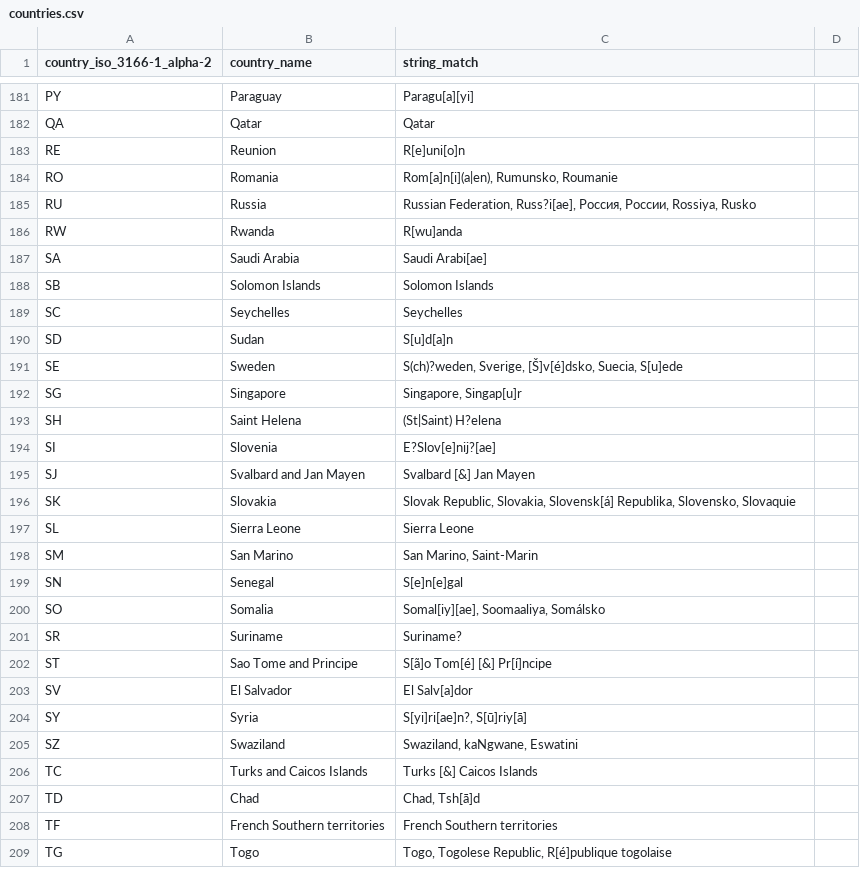
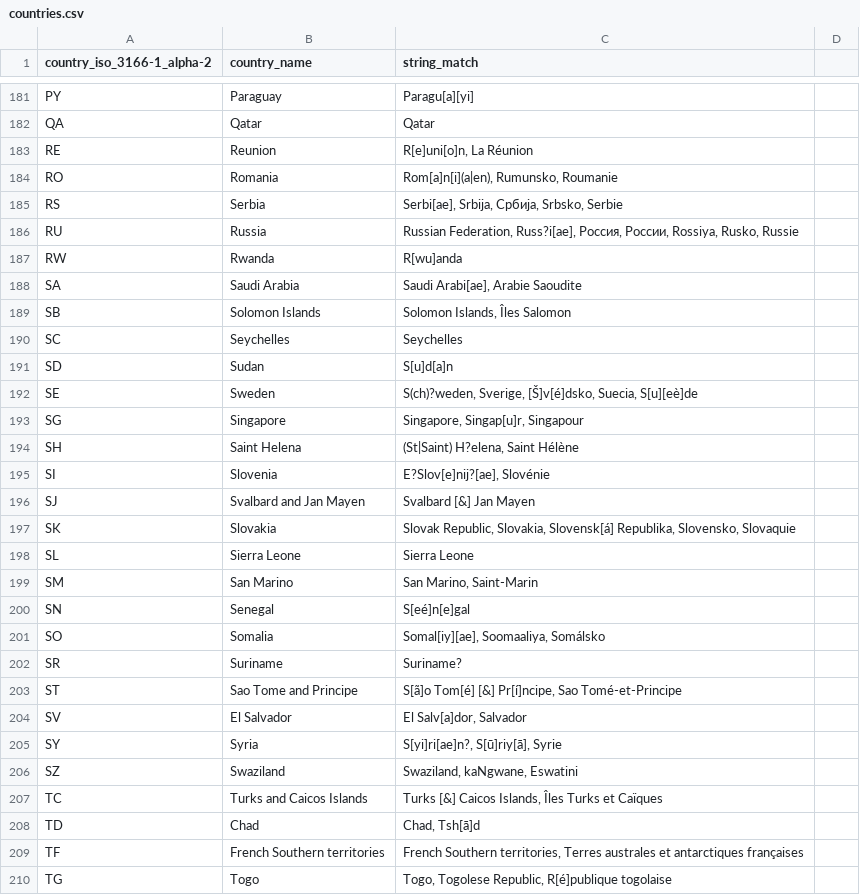
Before and after one commit to 365talents/country-in-text-detector, a CSV file: data/countries.csv, drawn as a sheet; only a part is shown, gaps mark what is left out; the diff covers the shown part only.

Commit message:
feat: add more french translations

```diff
--- a/data/countries.csv
+++ b/data/countries.csv
@@ -182,14 +182,15 @@ PY;Paraguay;Paragu[a][yi]
 QA;Qatar;Qatar
-RE;Reunion;R[e]uni[o]n
+RE;Reunion;R[e]uni[o]n, La Réunion
 RO;Romania;Rom[a]n[i](a|en), Rumunsko, Roumanie
-RU;Russia;Russian Federation, Russ?i[ae], Россия, России, Rossiya, Rusko
+RS;Serbia;Serbi[ae], Srbija, Србија, Srbsko, Serbie
+RU;Russia;Russian Federation, Russ?i[ae], Россия, России, Rossiya, Rusko, Russie
 RW;Rwanda;R[wu]anda
-SA;Saudi Arabia;Saudi Arabi[ae]
-SB;Solomon Islands;Solomon Islands
+SA;Saudi Arabia;Saudi Arabi[ae], Arabie Saoudite
+SB;Solomon Islands;Solomon Islands, Îles Salomon
 SC;Seychelles;Seychelles
 SD;Sudan;S[u]d[a]n
-SE;Sweden;S(ch)?weden, Sverige, [Š]v[é]dsko, Suecia, S[u]ede
-SG;Singapore;Singapore, Singap[u]r
-SH;Saint Helena;(St|Saint) H?elena
-SI;Slovenia;E?Slov[e]nij?[ae]
+SE;Sweden;S(ch)?weden, Sverige, [Š]v[é]dsko, Suecia, S[u][eè]de
+SG;Singapore;Singapore, Singap[u]r, Singapour
+SH;Saint Helena;(St|Saint) H?elena, Saint Hélène
+SI;Slovenia;E?Slov[e]nij?[ae], Slovénie
 SJ;Svalbard and Jan Mayen;Svalbard [&] Jan Mayen
@@ -198,12 +199,12 @@ SL;Sierra Leone;Sierra Leone
 SM;San Marino;San Marino, Saint-Marin
-SN;Senegal;S[e]n[e]gal
+SN;Senegal;S[eé]n[e]gal
 SO;Somalia;Somal[iy][ae], Soomaaliya, Somálsko
 SR;Suriname;Suriname?
-ST;Sao Tome and Principe;S[ã]o Tom[é] [&] Pr[í]ncipe
-SV;El Salvador;El Salv[a]dor
-SY;Syria;S[yi]ri[ae]n?, S[ū]riy[ā]
+ST;Sao Tome and Principe;S[ã]o Tom[é] [&] Pr[í]ncipe, Sao Tomé-et-Principe
+SV;El Salvador;El Salv[a]dor, Salvador
+SY;Syria;S[yi]ri[ae]n?, S[ū]riy[ā], Syrie
 SZ;Swaziland;Swaziland, kaNgwane, Eswatini
-TC;Turks and Caicos Islands;Turks [&] Caicos Islands
+TC;Turks and Caicos Islands;Turks [&] Caicos Islands, Îles Turks et Caïques
 TD;Chad;Chad, Tsh[ā]d
-TF;French Southern territories;French Southern territories
+TF;French Southern territories;French Southern territories, Terres australes et antarctiques françaises
 TG;Togo;Togo, Togolese Republic, R[é]publique togolaise
```
Also changed, not shown: 114 edited cells elsewhere in this file.
